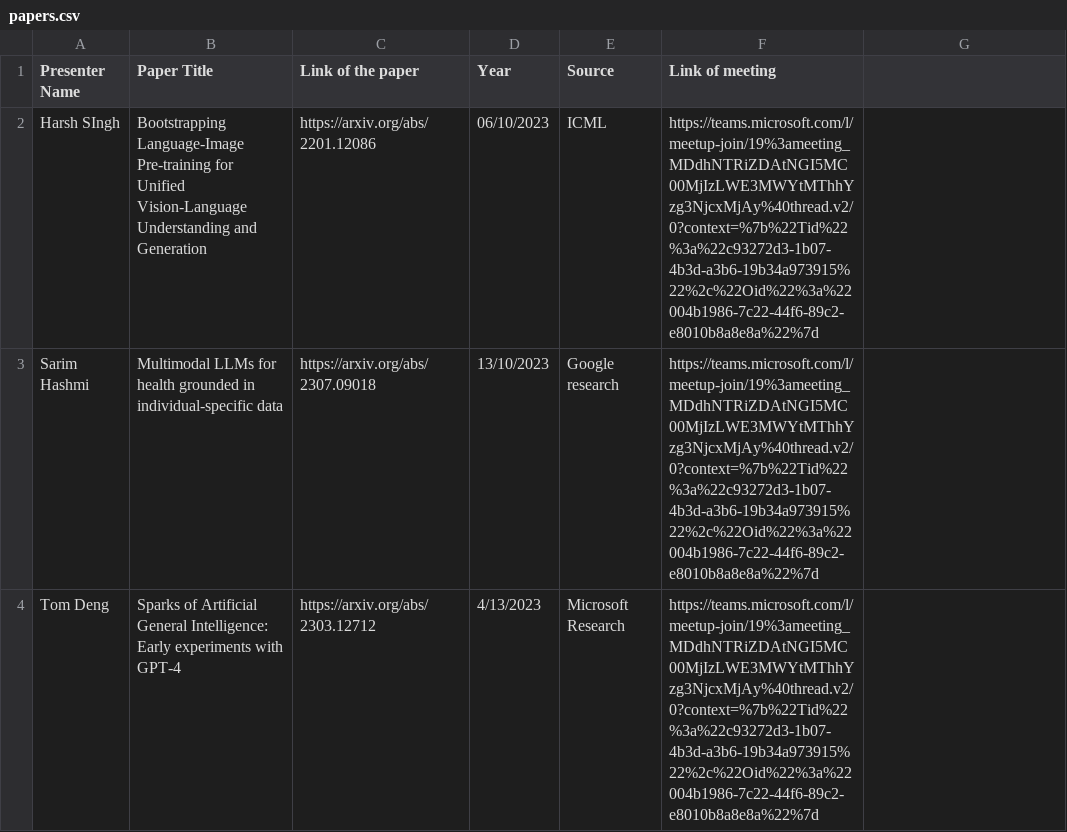
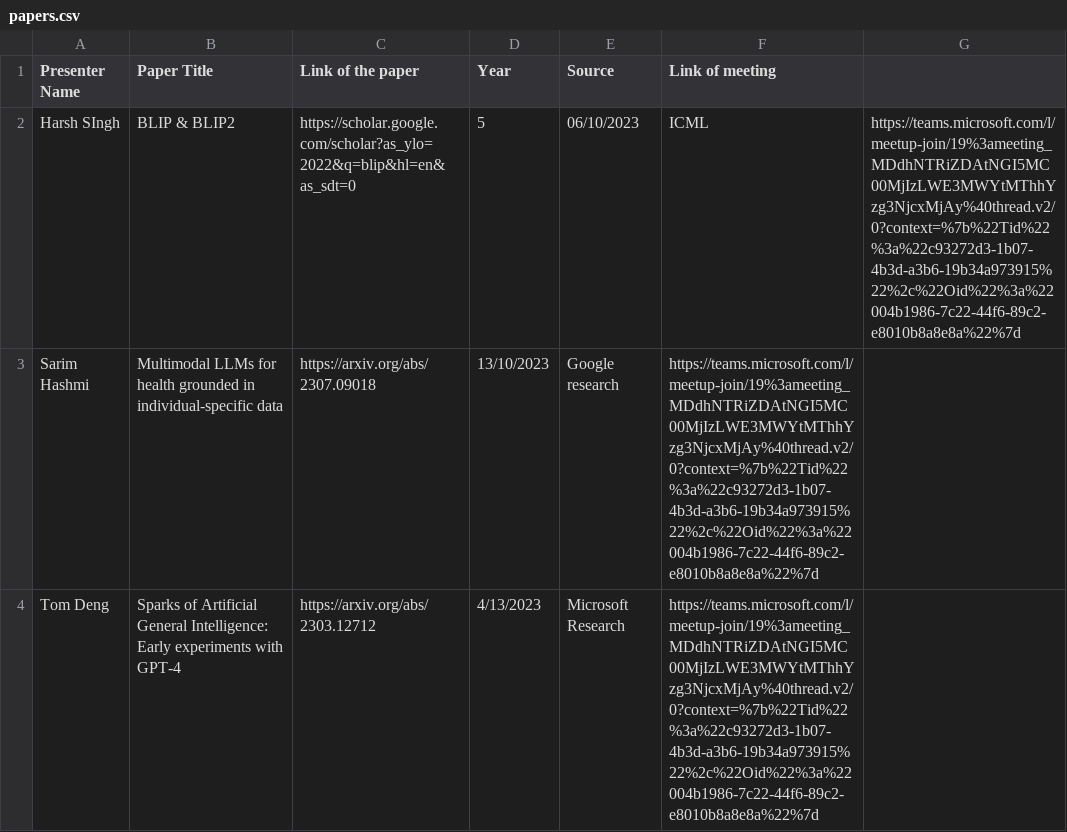
Before and after one commit to reading-group-ai/reading-group-ai.github.io, a CSV file: papers.csv, drawn as a sheet.

Commit message:
Name added

```diff
--- a/papers.csv
+++ b/papers.csv
@@ -1,3 +1,3 @@
 Presenter Name, Paper Title, Link of the paper, Year, Source, Link of meeting
-Harsh SIngh,	Bootstrapping Language-Image Pre-training for Unified Vision-Language Understanding and Generation,	https://arxiv.org/abs/2201.12086,	06/10/2023,	ICML, https://teams.microsoft.com/l/meetup-join/19%3ameeting_MDdhNTRiZDAtNGI5MC00MjIzLWE3MWYtMThhYzg3NjcxMjAy%40thread.v2/0?context=%7b%22Tid%22%3a%22c93272d3-1b07-4b3d-a3b6-19b34a973915%22%2c%22Oid%22%3a%22004b1986-7c22-44f6-89c2-e8010b8a8e8a%22%7d	
+Harsh SIngh,	BLIP & BLIP2,	https://scholar.google.com/scholar?as_ylo=2022&q=blip&hl=en&as_sdt=0,5,	06/10/2023,	ICML, https://teams.microsoft.com/l/meetup-join/19%3ameeting_MDdhNTRiZDAtNGI5MC00MjIzLWE3MWYtMThhYzg3NjcxMjAy%40thread.v2/0?context=%7b%22Tid%22%3a%22c93272d3-1b07-4b3d-a3b6-19b34a973915%22%2c%22Oid%22%3a%22004b1986-7c22-44f6-89c2-e8010b8a8e8a%22%7d	
 Sarim Hashmi,	Multimodal LLMs for health grounded in individual-specific data,	https://arxiv.org/abs/2307.09018,	13/10/2023,	Google research,https://teams.microsoft.com/l/meetup-join/19%3ameeting_MDdhNTRiZDAtNGI5MC00MjIzLWE3MWYtMThhYzg3NjcxMjAy%40thread.v2/0?context=%7b%22Tid%22%3a%22c93272d3-1b07-4b3d-a3b6-19b34a973915%22%2c%22Oid%22%3a%22004b1986-7c22-44f6-89c2-e8010b8a8e8a%22%7d	
```
